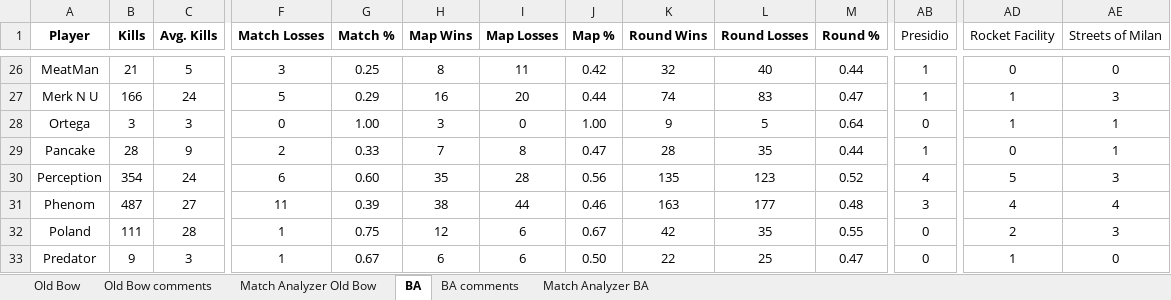
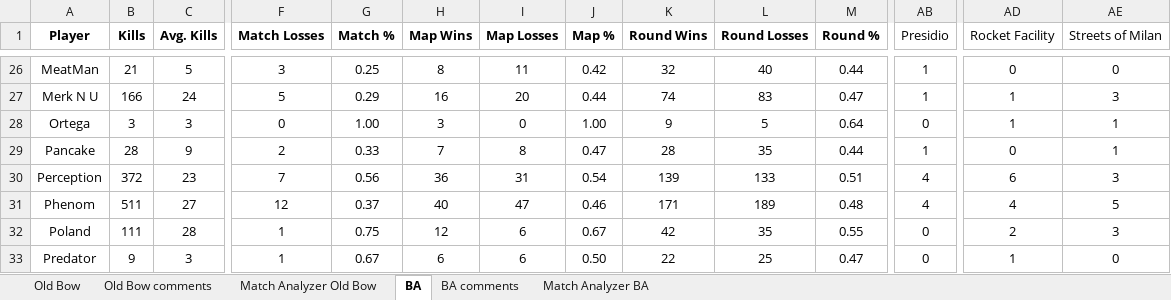
Before and after one commit to brettjmiller8-cpu/r63-stats, an Excel workbook: R63 Data.xlsx, sheet BA, drawn as a sheet; only a part is shown, gaps mark what is left out; values as stored, in another font and other column widths than the file's, no borders; the diff covers the shown part only; the diff names each change by its address in the sheet, - before the commit and + after, or states it on an @@ line.

```diff
--- a/R63 Data.xlsx (sheet BA)
+++ b/R63 Data.xlsx (sheet BA)
-B30 (Kills): 354
+B30 (Kills): 372
-C30 (Avg. Kills): 24
+C30 (Avg. Kills): 23
-F30 (Match Losses): 6
+F30 (Match Losses): 7
-G30 (Match %): 0.60
+G30 (Match %): 0.56
-H30 (Map Wins): 35
+H30 (Map Wins): 36
-I30 (Map Losses): 28
+I30 (Map Losses): 31
-J30 (Map %): 0.56
+J30 (Map %): 0.54
-K30 (Round Wins): 135
+K30 (Round Wins): 139
-L30 (Round Losses): 123
+L30 (Round Losses): 133
-M30 (Round %): 0.52
+M30 (Round %): 0.51
-AD30 (Rocket Facility): 5
+AD30 (Rocket Facility): 6
-B31 (Kills): 487
+B31 (Kills): 511
-F31 (Match Losses): 11
+F31 (Match Losses): 12
-G31 (Match %): 0.39
+G31 (Match %): 0.37
-H31 (Map Wins): 38
+H31 (Map Wins): 40
-I31 (Map Losses): 44
+I31 (Map Losses): 47
-K31 (Round Wins): 163
+K31 (Round Wins): 171
-L31 (Round Losses): 177
+L31 (Round Losses): 189
-AB31 (Presidio): 3
+AB31 (Presidio): 4
-AE31 (Streets of Milan): 4
+AE31 (Streets of Milan): 5
```
Also changed, not shown: 177 edited cells elsewhere in this sheet, sheet Match Analyzer BA, 6 other files.
